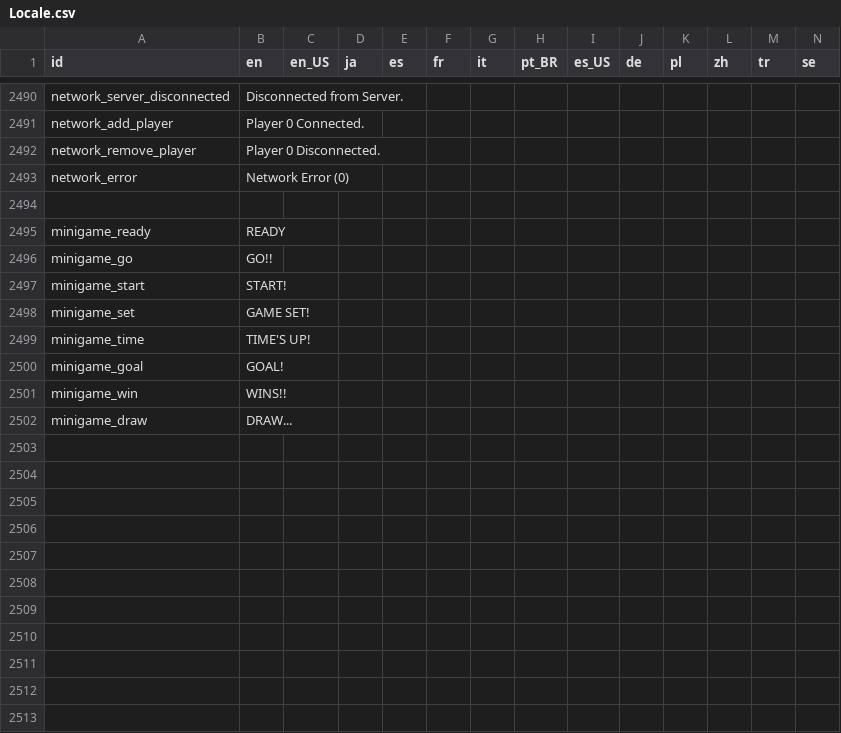
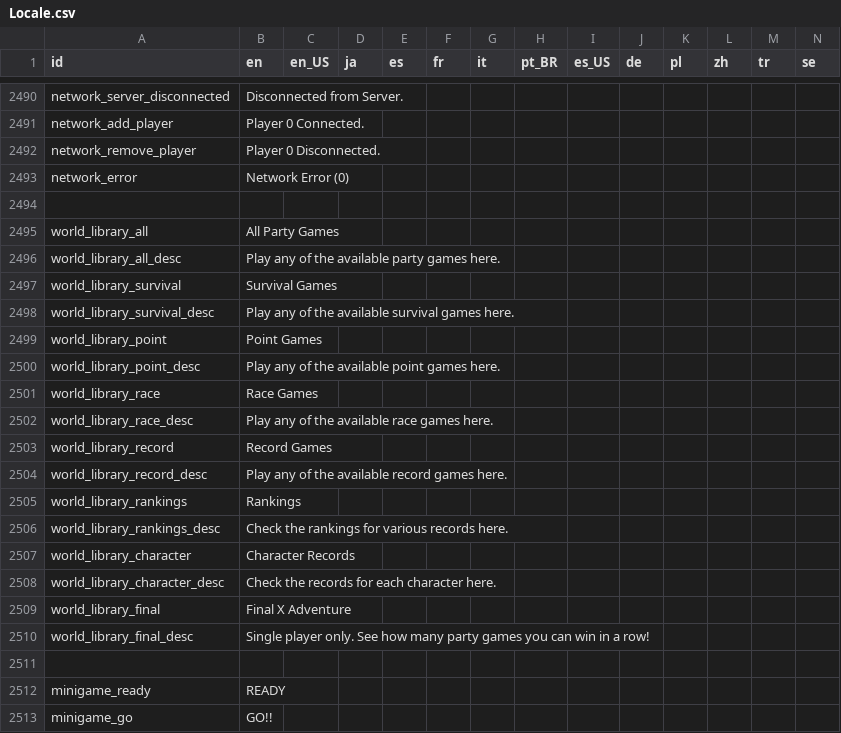
Before and after one commit to Player124413/project-reignition, a CSV file: Project/locale/Locale.csv, drawn as a sheet; only a part is shown, gaps mark what is left out; the shorter side is filled out with more unchanged rows; rows hold the shown columns only; the diff names each change by its address in the sheet, - before the commit and + after, or states it on an @@ line.

```diff
--- a/Project/locale/Locale.csv
+++ b/Project/locale/Locale.csv
+row 2495: world_library_all | All Party Games
+row 2496: world_library_all_desc | Play any of the available party games here.
+row 2497: world_library_survival | Survival Games
+row 2498: world_library_survival_desc | Play any of the available survival games here.
+row 2499: world_library_point | Point Games
+row 2500: world_library_point_desc | Play any of the available point games here.
+row 2501: world_library_race | Race Games
+row 2502: world_library_race_desc | Play any of the available race games here.
+row 2503: world_library_record | Record Games
+row 2504: world_library_record_desc | Play any of the available record games here.
+row 2505: world_library_rankings | Rankings
+row 2506: world_library_rankings_desc | Check the rankings for various records here.
+row 2507: world_library_character | Character Records
+row 2508: world_library_character_desc | Check the records for each character here.
+row 2509: world_library_final | Final X Adventure
+row 2510: world_library_final_desc | Single player only. See how many party games you can win in a row!
+row 2511: (empty)
```
Also changed, not shown: 12 other files.
